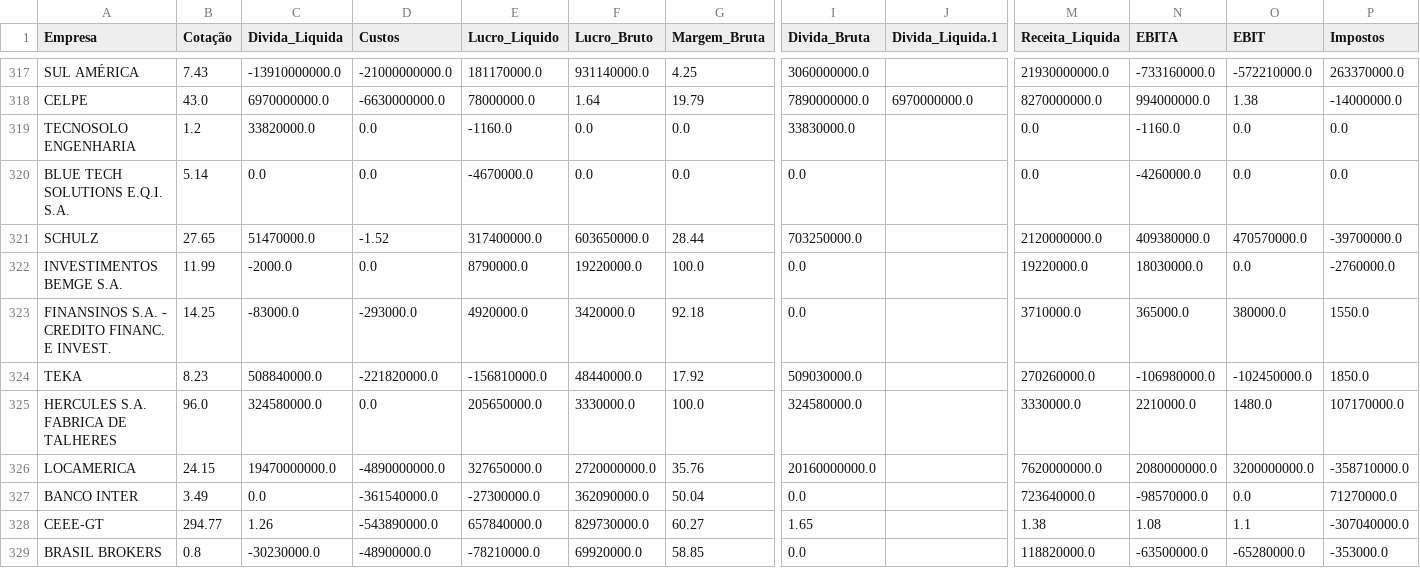
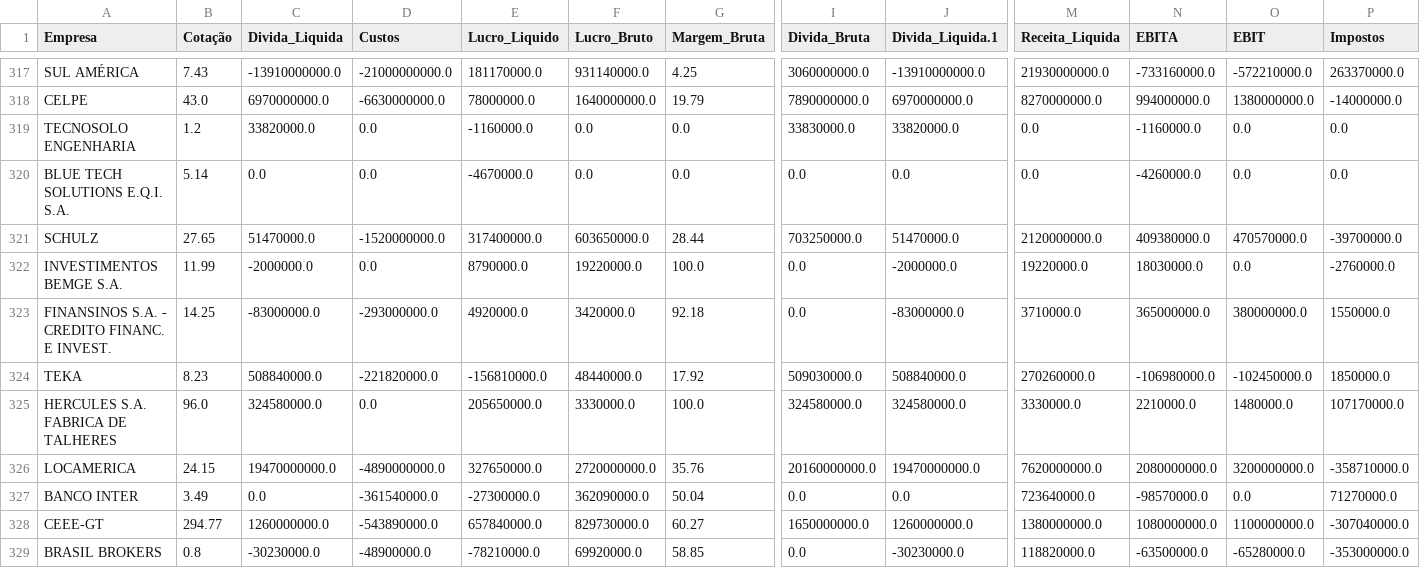
Before and after one commit to ikaromm/OLD_Stonks-Analitycs, a CSV file: csv/data.csv, drawn as a sheet; only a part is shown, gaps mark what is left out; the diff covers the shown part only; the diff names each change by its address in the sheet, - before the commit and + after, or states it on an @@ line.

```diff
--- a/csv/data.csv
+++ b/csv/data.csv
-J317 (Divida_Liquida.1): (empty)
+J317 (Divida_Liquida.1): -13910000000.0
-F318 (Lucro_Bruto): 1.64
+F318 (Lucro_Bruto): 1640000000.0
-O318 (EBIT): 1.38
+O318 (EBIT): 1380000000.0
-E319 (Lucro_Liquido): -1160.0
+E319 (Lucro_Liquido): -1160000.0
-J319 (Divida_Liquida.1): (empty)
+J319 (Divida_Liquida.1): 33820000.0
-N319 (EBITA): -1160.0
+N319 (EBITA): -1160000.0
-J320 (Divida_Liquida.1): (empty)
+J320 (Divida_Liquida.1): 0.0
-D321 (Custos): -1.52
+D321 (Custos): -1520000000.0
-J321 (Divida_Liquida.1): (empty)
+J321 (Divida_Liquida.1): 51470000.0
-C322 (Divida_Liquida): -2000.0
+C322 (Divida_Liquida): -2000000.0
-J322 (Divida_Liquida.1): (empty)
+J322 (Divida_Liquida.1): -2000000.0
-C323 (Divida_Liquida): -83000.0
+C323 (Divida_Liquida): -83000000.0
-D323 (Custos): -293000.0
+D323 (Custos): -293000000.0
-J323 (Divida_Liquida.1): (empty)
+J323 (Divida_Liquida.1): -83000000.0
-N323 (EBITA): 365000.0
+N323 (EBITA): 365000000.0
-O323 (EBIT): 380000.0
+O323 (EBIT): 380000000.0
-P323 (Impostos): 1550.0
+P323 (Impostos): 1550000.0
-J324 (Divida_Liquida.1): (empty)
+J324 (Divida_Liquida.1): 508840000.0
-P324 (Impostos): 1850.0
+P324 (Impostos): 1850000.0
-J325 (Divida_Liquida.1): (empty)
+J325 (Divida_Liquida.1): 324580000.0
-O325 (EBIT): 1480.0
+O325 (EBIT): 1480000.0
-J326 (Divida_Liquida.1): (empty)
+J326 (Divida_Liquida.1): 19470000000.0
-J327 (Divida_Liquida.1): (empty)
+J327 (Divida_Liquida.1): 0.0
-C328 (Divida_Liquida): 1.26
+C328 (Divida_Liquida): 1260000000.0
-I328 (Divida_Bruta): 1.65
+I328 (Divida_Bruta): 1650000000.0
-J328 (Divida_Liquida.1): (empty)
+J328 (Divida_Liquida.1): 1260000000.0
-M328 (Receita_Liquida): 1.38
+M328 (Receita_Liquida): 1380000000.0
-N328 (EBITA): 1.08
+N328 (EBITA): 1080000000.0
-O328 (EBIT): 1.1
+O328 (EBIT): 1100000000.0
-J329 (Divida_Liquida.1): (empty)
+J329 (Divida_Liquida.1): -30230000.0
-P329 (Impostos): -353000.0
+P329 (Impostos): -353000000.0
```
Also changed, not shown: 117 edited cells elsewhere in this file, csv/datasql.csv, csv/question.csv, 16 other files.
